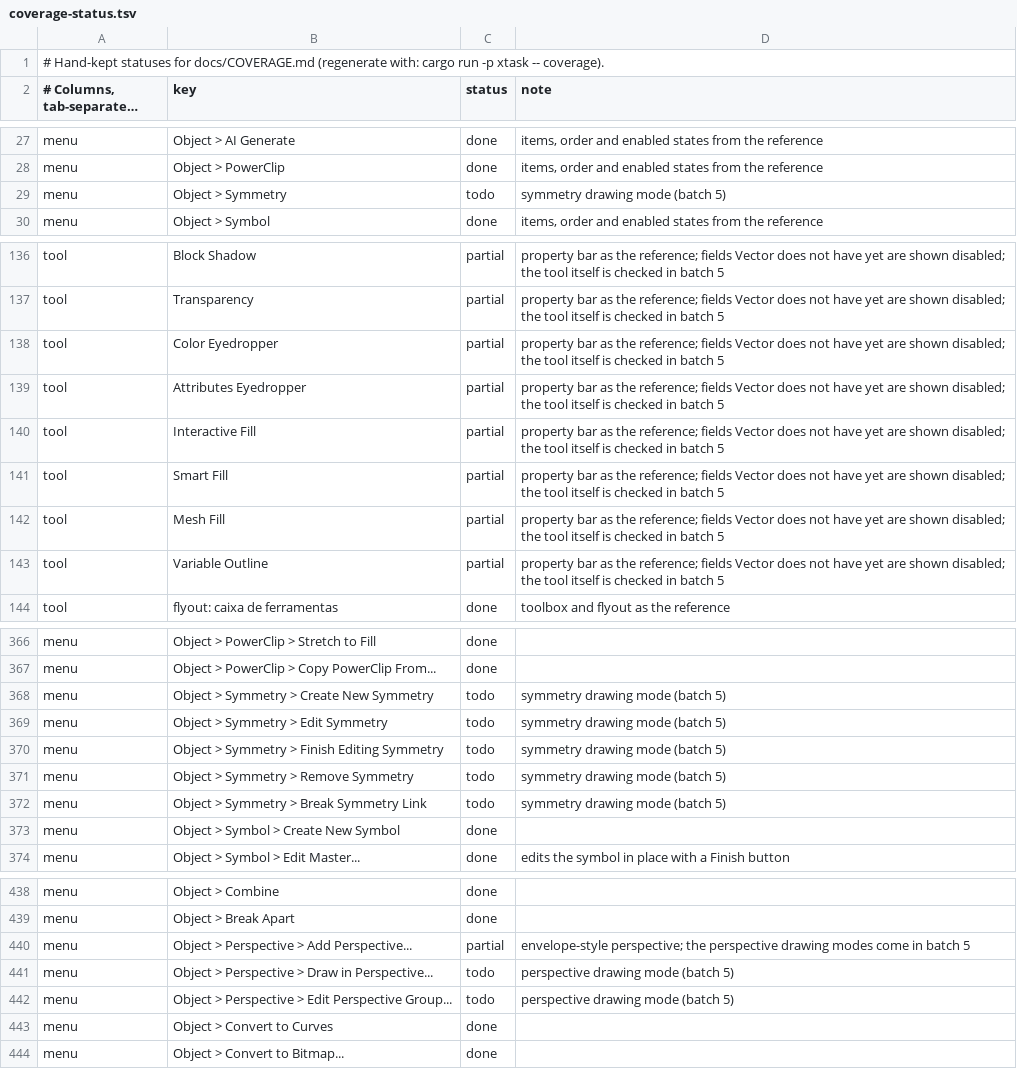
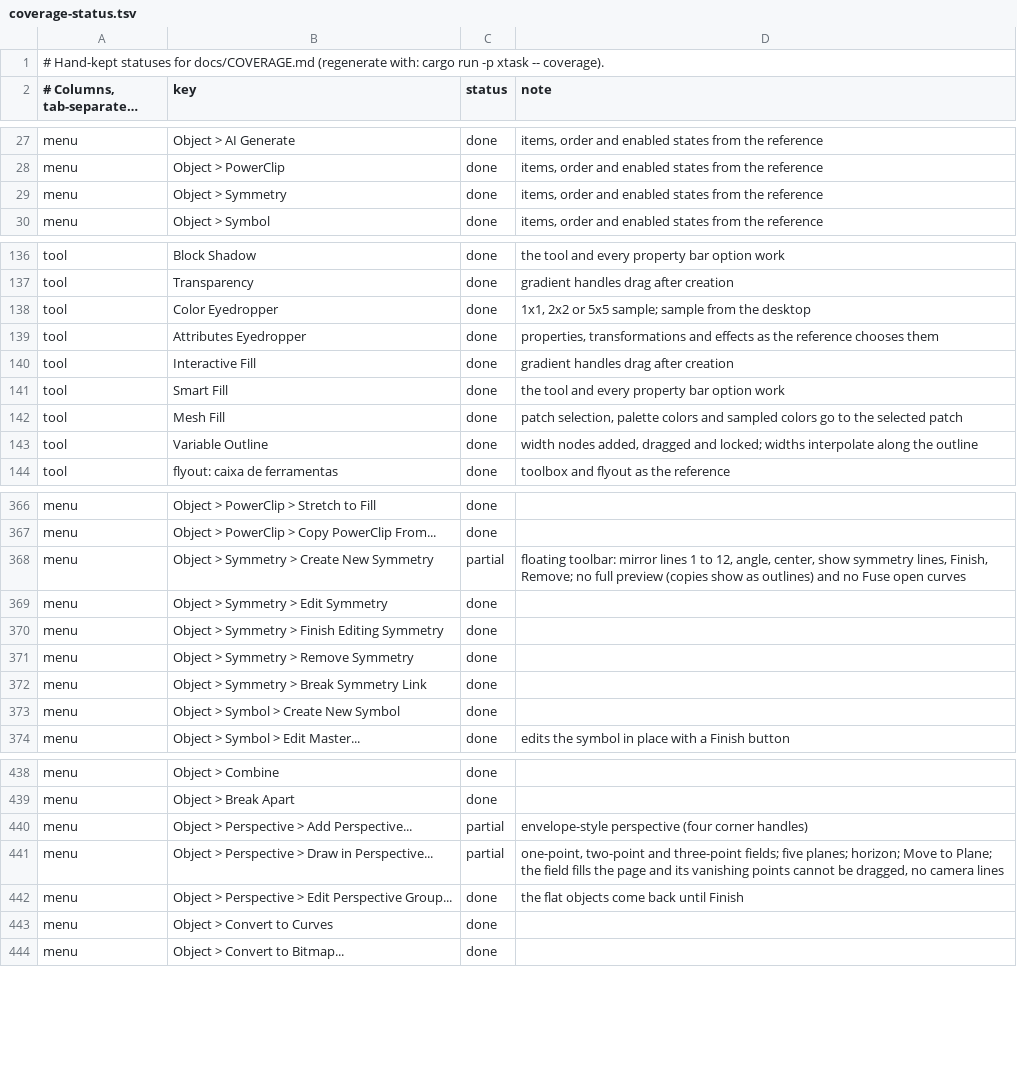
Before and after one commit to toim22/AnyVector, a TSV file: docs/coverage-status.tsv, drawn as a sheet; only a part is shown, gaps mark what is left out; long unchanged cells end in …; the diff covers the shown part only; the diff names each change by its address in the sheet, - before the commit and + after, or states it on an @@ line.

Commit message:
Batch 5: Tools
- Every tool works with every option of its property bar (only the four
  Bitmap property bar buttons are left, for batch 7)
- Free Transform (rotate, reflect, scale, skew about a point), rotated crop
- Knife (2-point, freehand, Bezier; gap/overlap, auto-close), square
  eraser nib, Pen auto add/delete, polyline auto-close
- LiveSketch timer, proximity, single curve and smoothing; Painterly
  brush options; Artistic Media scale with object
- Impact tool (radial and parallel, series and random widths and
  spacings, inner and outer boundaries), kept editable
- Dimensions: units, leading zero, dynamic text, extension lines,
  successive dimensions, callout shapes
- Envelope modes and envelope from a shape; draggable gradient handles;
  mesh patches take palette and sampled colors; Smart Fill sources
- Color and Attributes eyedroppers with sample size, desktop sampling and
  the property/transform/effect choices
- Variable Outline width nodes; Anchor Editing; brush direction options
- Object > Symmetry (create, edit, finish, remove, break link) with its
  floating toolbar and snapping to symmetry lines
- Object > Perspective: Draw in Perspective and Edit Perspective Group
  with one-, two- and three-point fields and Move to Plane
- Object > Insert > Object: Create New (Windows document types) or from
  file, linked or embedded, opened in its program and updated on save
- Coverage, status and reference map updated

```diff
--- a/docs/coverage-status.tsv
+++ b/docs/coverage-status.tsv
-C29 (status): todo
+C29 (status): done
-D29 (note): symmetry drawing mode (batch 5)
+D29 (note): items, order and enabled states from the reference
-C136:C143 (status): partial
+C136:C143 (status): done
-D136 (note): property bar as the reference; fields Vector does not have yet are shown disabled; the tool itself is checked in batch 5
+D136 (note): the tool and every property bar option work
-D137 (note): property bar as the reference; fields Vector does not have yet are shown disabled; the tool itself is checked in batch 5
+D137 (note): gradient handles drag after creation
-D138 (note): property bar as the reference; fields Vector does not have yet are shown disabled; the tool itself is checked in batch 5
+D138 (note): 1x1, 2x2 or 5x5 sample; sample from the desktop
-D139 (note): property bar as the reference; fields Vector does not have yet are shown disabled; the tool itself is checked in batch 5
+D139 (note): properties, transformations and effects as the reference chooses them
-D140 (note): property bar as the reference; fields Vector does not have yet are shown disabled; the tool itself is checked in batch 5
+D140 (note): gradient handles drag after creation
-D141 (note): property bar as the reference; fields Vector does not have yet are shown disabled; the tool itself is checked in batch 5
+D141 (note): the tool and every property bar option work
-D142 (note): property bar as the reference; fields Vector does not have yet are shown disabled; the tool itself is checked in batch 5
+D142 (note): patch selection, palette colors and sampled colors go to the selected patch
-D143 (note): property bar as the reference; fields Vector does not have yet are shown disabled; the tool itself is checked in batch 5
+D143 (note): width nodes added, dragged and locked; widths interpolate along the outline
-C368 (status): todo
+C368 (status): partial
-D368 (note): symmetry drawing mode (batch 5)
+D368 (note): floating toolbar: mirror lines 1 to 12, angle, center, show symmetry lines, Finish, Remove; no full preview (copies show as outlines) and no Fuse open curves
-C369:C372 (status): todo
+C369:C372 (status): done
-D369:D372 (note): symmetry drawing mode (batch 5)
+D369:D372 (note): (empty)
-D440 (note): envelope-style perspective; the perspective drawing modes come in batch 5
+D440 (note): envelope-style perspective (four corner handles)
-C441 (status): todo
+C441 (status): partial
-D441 (note): perspective drawing mode (batch 5)
+D441 (note): one-point, two-point and three-point fields; five planes; horizon; Move to Plane; the field fills the page and its vanishing points cannot be dragged, no camera lines
-C442 (status): todo
+C442 (status): done
-D442 (note): perspective drawing mode (batch 5)
+D442 (note): the flat objects come back until Finish
```
Also changed, not shown: 113 edited cells elsewhere in this file, docs/reference-map.tsv, 35 other files.
